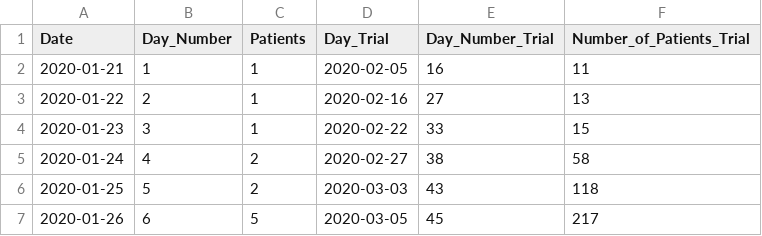
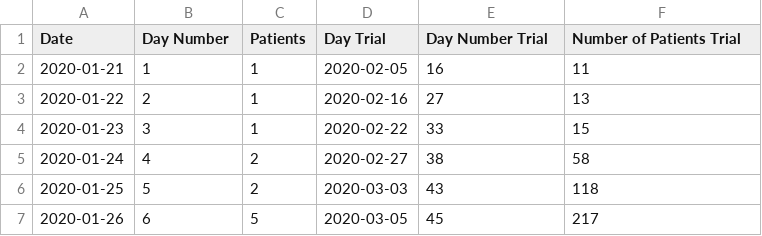
Before and after one commit to rdbrow10/Final-Project, a CSV file: Cases.csv, drawn as a sheet; only a part is shown.

Commit message:
Update Cases.csv

```diff
--- a/Cases.csv
+++ b/Cases.csv
@@ -1,2 +1,2 @@
-Date,Day_Number,Patients,Day_Trial,Day_Number_Trial,Number_of_Patients_Trial
+Date,Day Number,Patients,Day Trial,Day Number Trial,Number of Patients Trial
 2020-01-21,1,1,2020-02-05,16,11
```
